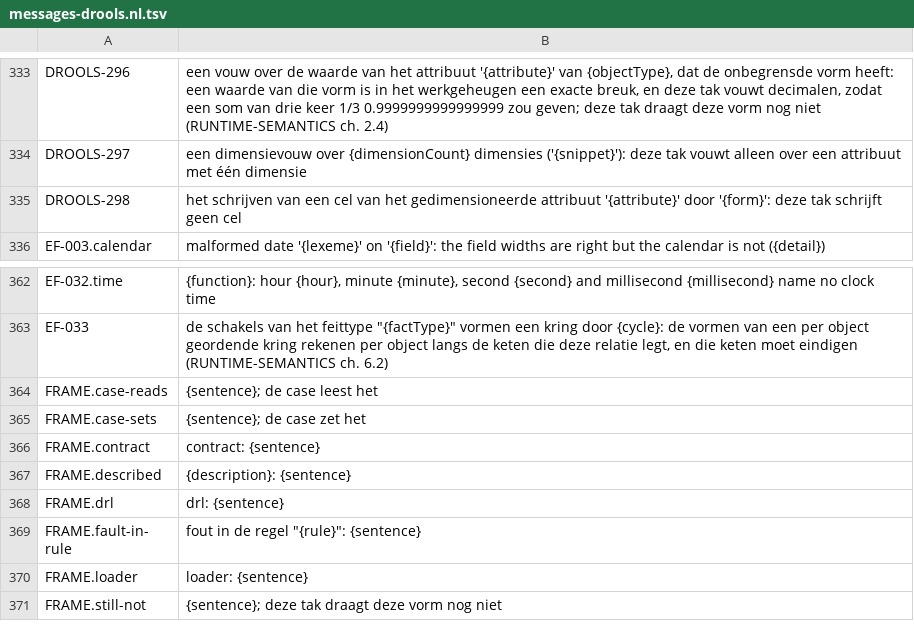
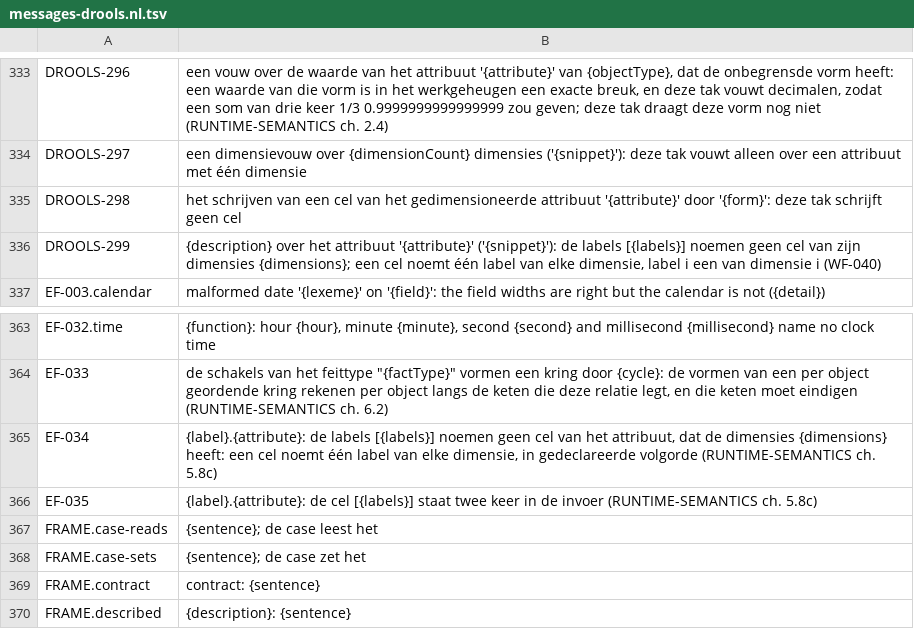
Before and after one commit to uchar-dev/uchar, a TSV file: backends/drools/src/main/resources/dev/uchar/regelspraak/message/messages-drools.nl.tsv, drawn as a sheet; only a part is shown, gaps mark what is left out; the shorter side is filled out with more unchanged rows; the diff names each change by its address in the sheet, - before the commit and + after, or states it on an @@ line.

Commit message:
Drools leest en vouwt cellen over n dimensies
Een gedimensioneerd attribuut houdt in de bean een kaart van zijn
cellen, met als sleutel de labels per positie in gedeclareerde
spelling. Daardoor treffen de case-invoer, een verwachting en een
lezing van het document dezelfde cel, en kan de case-lezer een cel
toetsen zoals ref dat doet (EF-034, EF-035, EF-004 op de cel). Het
gedeelde model draagt de selectielijst, zodat een vouw over het
product van haar selecties loopt; labels die geen cel noemen breken
WF-040 en worden met naam geweigerd in plaats van als lege cel
gelezen. De lezing en de regelgraaf noemen de cel als knoop, zoals
de verifier dat doet, zodat gates 15 en 17 per cel vergelijken.
Schrijven naar een cel blijft geweigerd tot het schrijfdeel.

```diff
--- a/backends/drools/src/main/resources/dev/uchar/regelspraak/message/messages-drools.nl.tsv
+++ b/backends/drools/src/main/resources/dev/uchar/regelspraak/message/messages-drools.nl.tsv
+row 336: DROOLS-299 | {description} over het attribuut '{attribute}' ('{snippet}'): de labels [{labels}] noemen geen cel van zijn dimensies {dimensions}; een cel noemt één label van elke dimensie, label i een van dimensie i (WF-040)
+row 365: EF-034 | {label}.{attribute}: de labels [{labels}] noemen geen cel van het attribuut, dat de dimensies {dimensions} heeft: een cel noemt één label van elke dimensie, in gedeclareerde volgorde (RUNTIME-SEMANTICS ch. 5.8c)
+row 366: EF-035 | {label}.{attribute}: de cel [{labels}] staat twee keer in de invoer (RUNTIME-SEMANTICS ch. 5.8c)
```
Also changed, not shown: backends/drools/src/main/resources/dev/uchar/regelspraak/message/messages-drools.en.tsv, 26 other files.
